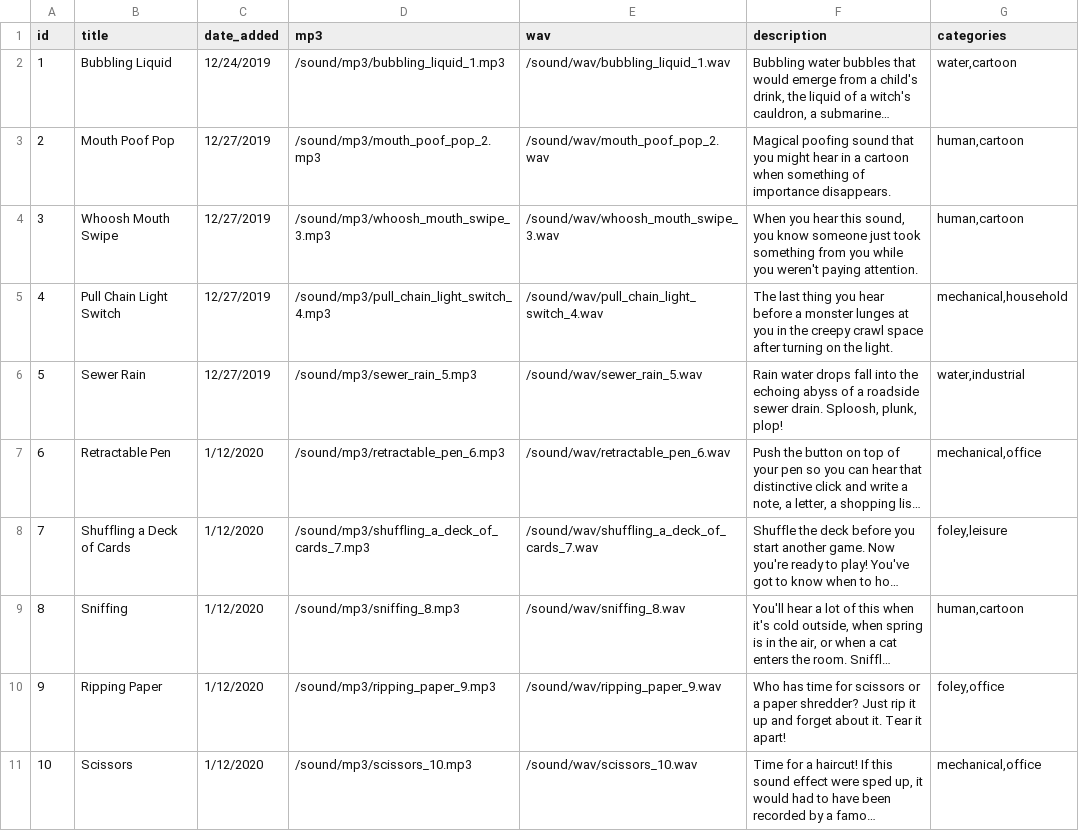
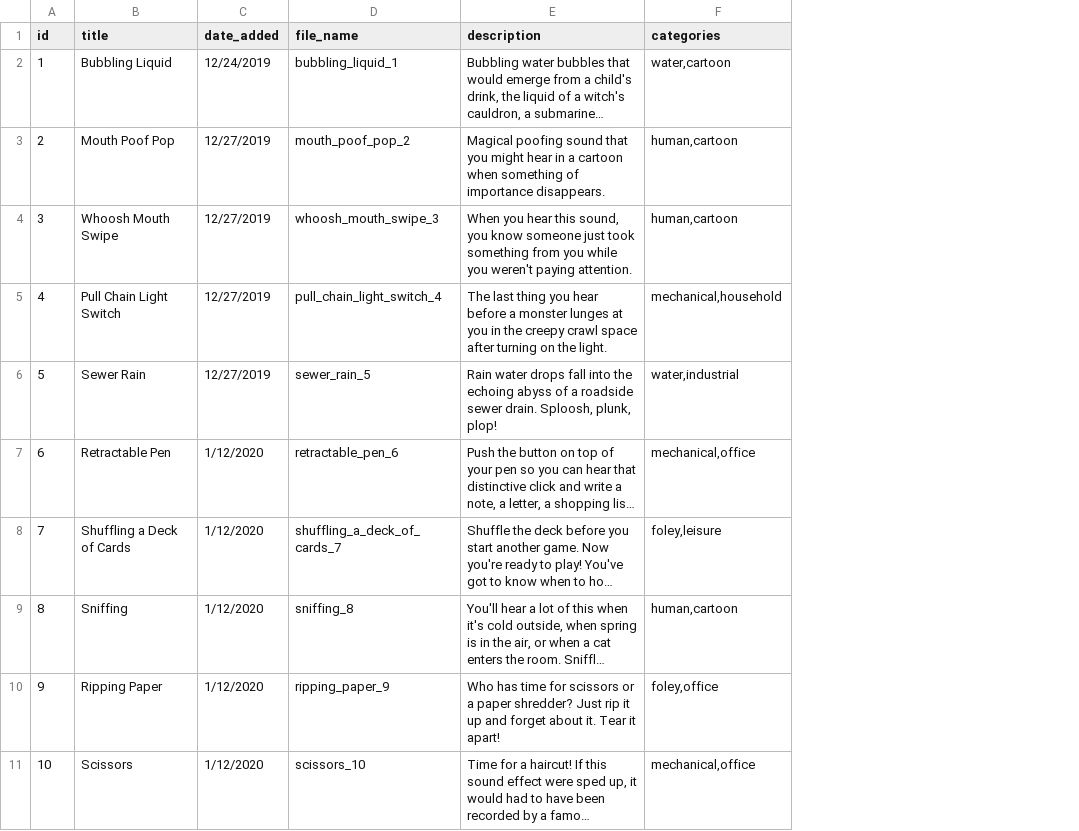
Before and after one commit to joehink/soundfolder, a CSV file: src/data/sounds.csv, drawn as a sheet; only a part is shown; long unchanged cells end in …; removed rows and columns are numbered as before the commit, all else as after; the diff names each change by its address in the sheet, - before the commit and + after, or states it on an @@ line.

```diff
--- a/src/data/sounds.csv
+++ b/src/data/sounds.csv
-column D (mp3), rows 2-11: /sound/mp3/bubbling_liquid_1.mp3 | /sound/mp3/mouth_poof_pop_2.mp3 | /sound/mp3/whoosh_mouth_swipe_3.mp3 | /sound/mp3/pull_chain_light_switch_4.mp3 | /sound/mp3/sewer_rain_5.mp3 | /sound/mp3/retractable_pen_6.mp3 | /sound/mp3/shuffling_a_deck_of_cards_7.mp3 | /sound/mp3/sniffing_8.mp3 | /sound/mp3/ripping_paper_9.mp3 | /sound/mp3/scissors_10.mp3
-column E (wav), rows 2-11: /sound/wav/bubbling_liquid_1.wav | /sound/wav/mouth_poof_pop_2.wav | /sound/wav/whoosh_mouth_swipe_3.wav | /sound/wav/pull_chain_light_switch_4.wav | /sound/wav/sewer_rain_5.wav | /sound/wav/retractable_pen_6.wav | /sound/wav/shuffling_a_deck_of_cards_7.wav | /sound/wav/sniffing_8.wav | /sound/wav/ripping_paper_9.wav | /sound/wav/scissors_10.wav
+column D (file_name), rows 2-11: bubbling_liquid_1 | mouth_poof_pop_2 | whoosh_mouth_swipe_3 | pull_chain_light_switch_4 | sewer_rain_5 | retractable_pen_6 | shuffling_a_deck_of_cards_7 | sniffing_8 | ripping_paper_9 | scissors_10
```
Also changed, not shown: 7 other files.
